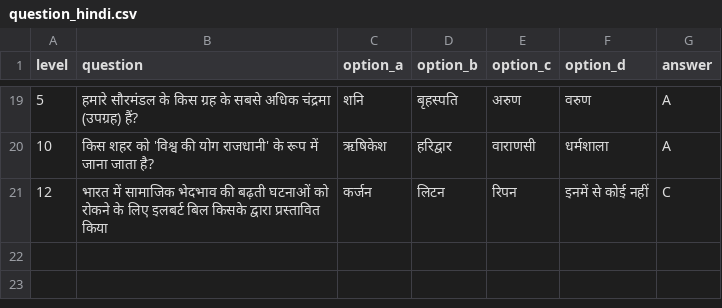
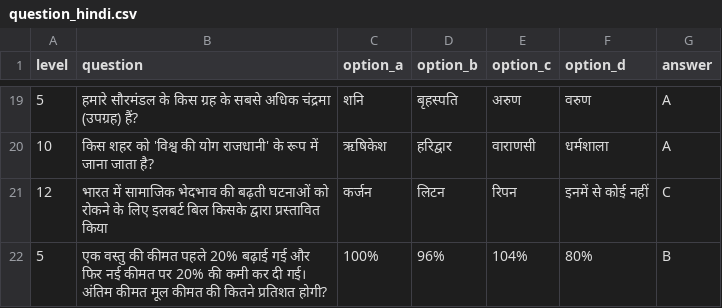
Before and after one commit to RajMujmer/KBC, a CSV file: question_hindi.csv, drawn as a sheet; only a part is shown, gaps mark what is left out; the diff names each change by its address in the sheet, - before the commit and + after, or states it on an @@ line.

Commit message:
Update question_hindi.csv

```diff
--- a/question_hindi.csv
+++ b/question_hindi.csv
+row 22: 5 | एक वस्तु की कीमत पहले 20% बढ़ाई गई और फिर नई कीमत पर 20% की कमी कर दी गई। अंतिम कीमत मूल कीमत की कितने प्रतिशत होगी? | 100% | 96% | 104% | 80% | B
```
